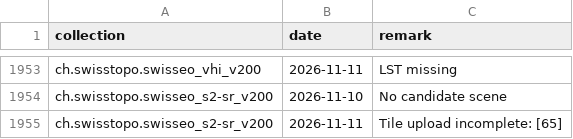
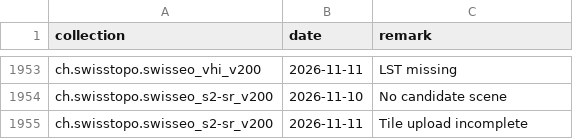
Before and after one commit to davidoesch/satromo-v2-personal, a CSV file: tools/step0_empty_assets.csv, drawn as a sheet; only a part is shown, gaps mark what is left out.

```diff
--- a/tools/step0_empty_assets.csv
+++ b/tools/step0_empty_assets.csv
@@ -1954,2 +1954,2 @@ ch.swisstopo.swisseo_vhi_v200,2026-11-11,LST missing
 ch.swisstopo.swisseo_s2-sr_v200,2026-11-10,No candidate scene
-ch.swisstopo.swisseo_s2-sr_v200,2026-11-11,Tile upload incomplete: [65]
+ch.swisstopo.swisseo_s2-sr_v200,2026-11-11,Tile upload incomplete
```
